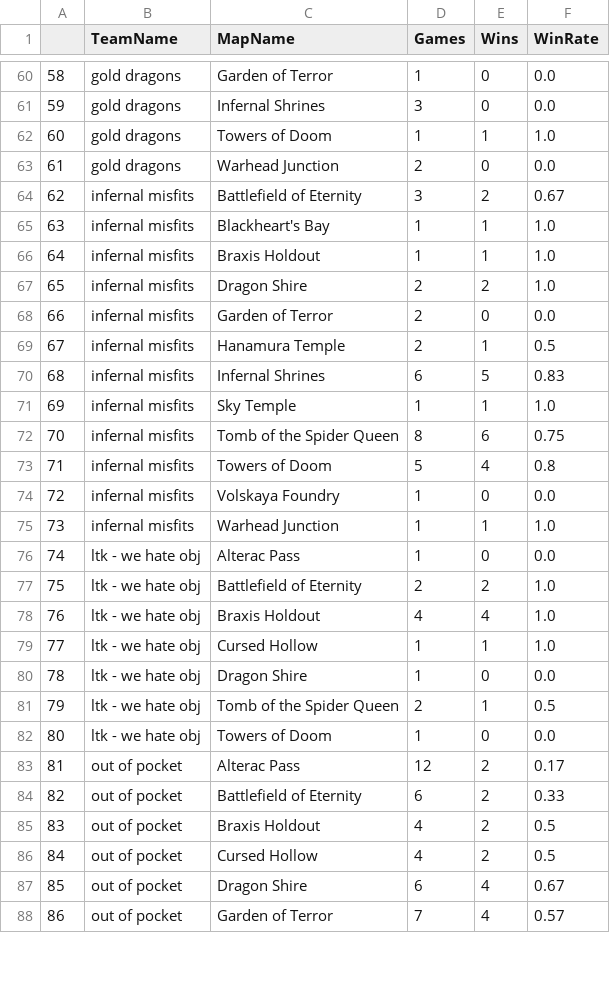
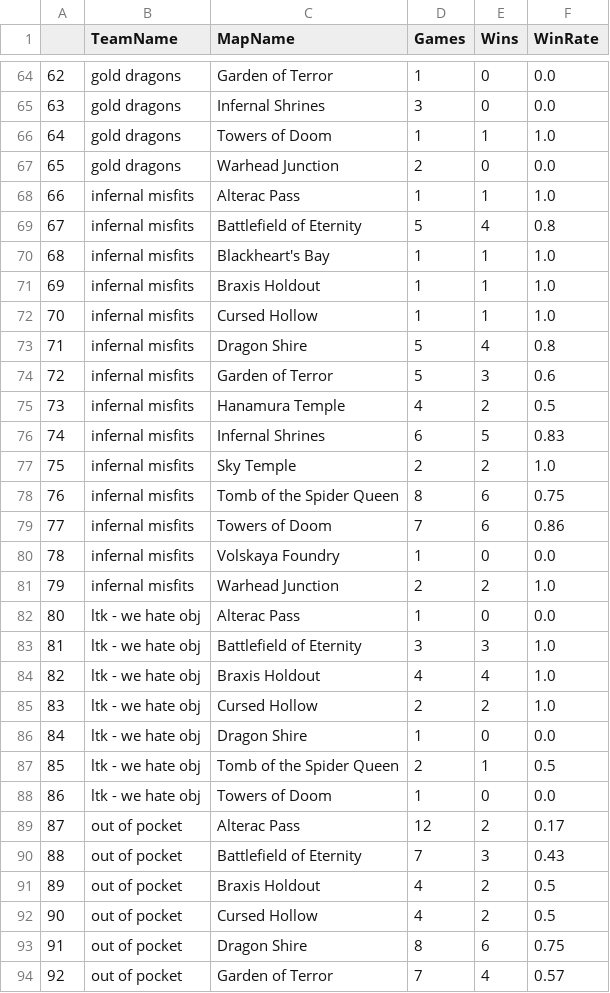
Before and after one commit to mshamannso/lookingglass, a CSV file: data/TeamMapTotal.csv, drawn as a sheet; only a part is shown, gaps mark what is left out; addresses are those after the commit; the diff covers the shown part only; the diff names each change by its address in the sheet, - before the commit and + after, or states it on an @@ line.

```diff
--- a/data/TeamMapTotal.csv
+++ b/data/TeamMapTotal.csv
@@ column A renumbered from row 32 down @@
+row 68: 66 | infernal misfits | Alterac Pass | 1 | 1 | 1.0
-D69 (Games): 3
+D69 (Games): 5
-E69 (Wins): 2
+E69 (Wins): 4
-F69 (WinRate): 0.67
+F69 (WinRate): 0.8
-C72 (MapName): Dragon Shire
+C72 (MapName): Cursed Hollow
-D72 (Games): 2
+D72 (Games): 1
-E72 (Wins): 2
+E72 (Wins): 1
+row 73: 71 | infernal misfits | Dragon Shire | 5 | 4 | 0.8
-D74 (Games): 2
+D74 (Games): 5
-E74 (Wins): 0
+E74 (Wins): 3
-F74 (WinRate): 0.0
+F74 (WinRate): 0.6
-D75 (Games): 2
+D75 (Games): 4
-E75 (Wins): 1
+E75 (Wins): 2
-D77 (Games): 1
+D77 (Games): 2
-E77 (Wins): 1
+E77 (Wins): 2
-D79 (Games): 5
+D79 (Games): 7
-E79 (Wins): 4
+E79 (Wins): 6
-F79 (WinRate): 0.8
+F79 (WinRate): 0.86
-D81 (Games): 1
+D81 (Games): 2
-E81 (Wins): 1
+E81 (Wins): 2
-D83 (Games): 2
+D83 (Games): 3
-E83 (Wins): 2
+E83 (Wins): 3
-D85 (Games): 1
+D85 (Games): 2
-E85 (Wins): 1
+E85 (Wins): 2
-D90 (Games): 6
+D90 (Games): 7
-E90 (Wins): 2
+E90 (Wins): 3
-F90 (WinRate): 0.33
+F90 (WinRate): 0.43
-D93 (Games): 6
+D93 (Games): 8
-E93 (Wins): 4
+E93 (Wins): 6
-F93 (WinRate): 0.67
+F93 (WinRate): 0.75
```
Also changed, not shown: 6 added rows and 57 edited cells elsewhere in this file, data/TeamGameTypeTotal.csv, data/TeamHeroTotal.csv, 6 other files.
